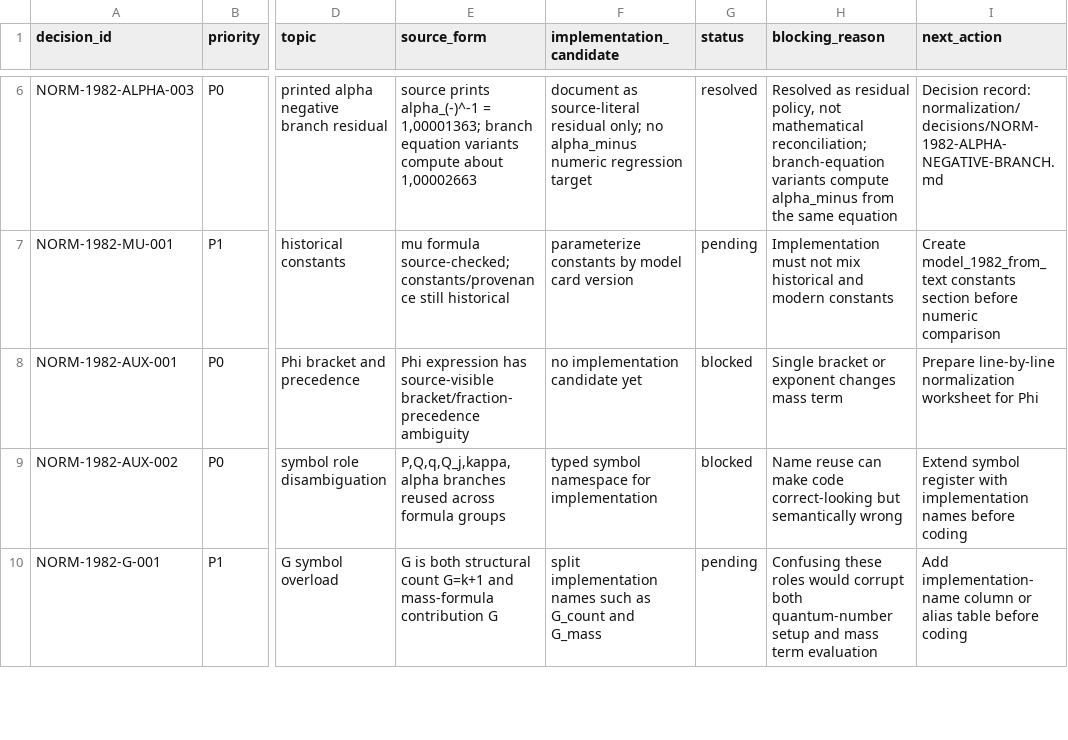
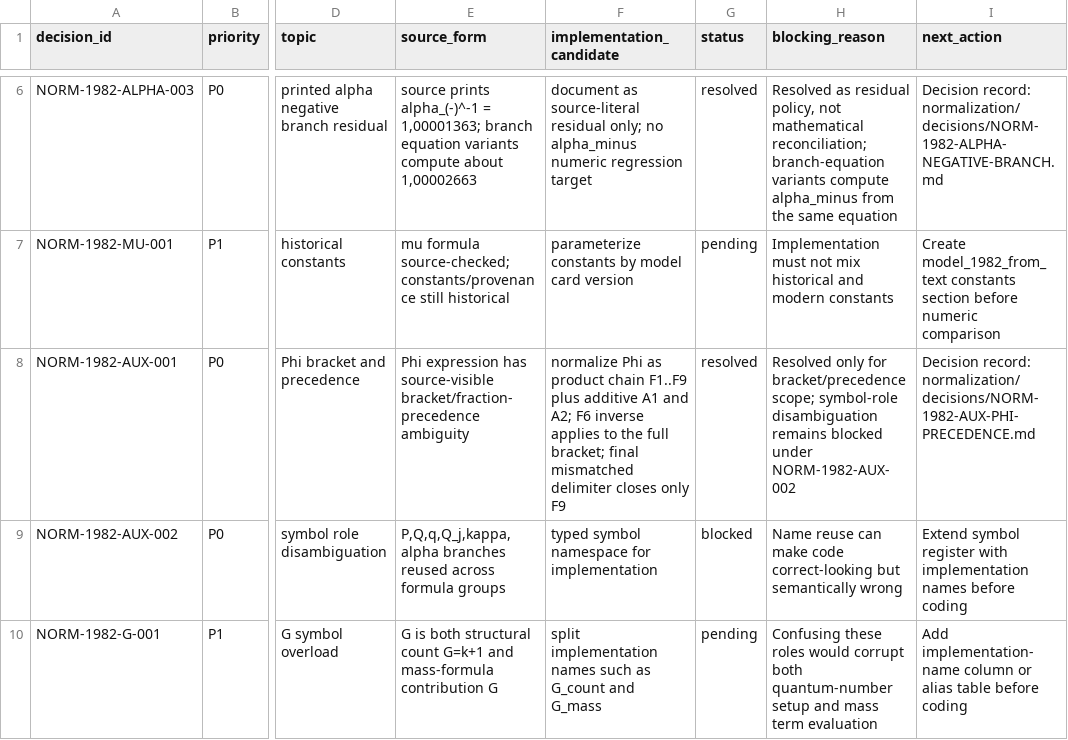
Before and after one commit to DASAElektronik/Heim_Theorie, a CSV file: 04_reconstruction/formula_library/normalization/NORMALIZATION_DECISIONS.csv, drawn as a sheet; only a part is shown, gaps mark what is left out; the diff names each change by its address in the sheet, - before the commit and + after, or states it on an @@ line.

Commit message:
Resolve 1982 Phi precedence scope

```diff
--- a/04_reconstruction/formula_library/normalization/NORMALIZATION_DECISIONS.csv
+++ b/04_reconstruction/formula_library/normalization/NORMALIZATION_DECISIONS.csv
-F8 (implementation_candidate): no implementation candidate yet
+F8 (implementation_candidate): normalize Phi as product chain F1..F9 plus additive A1 and A2; F6 inverse applies to the full bracket; final mismatched delimiter closes only F9
-G8 (status): blocked
+G8 (status): resolved
-H8 (blocking_reason): Single bracket or exponent changes mass term
+H8 (blocking_reason): Resolved only for bracket/precedence scope; symbol-role disambiguation remains blocked under NORM-1982-AUX-002
-I8 (next_action): Prepare line-by-line normalization worksheet for Phi
+I8 (next_action): Decision record: normalization/decisions/NORM-1982-AUX-PHI-PRECEDENCE.md
```
Also changed, not shown: 04_reconstruction/formula_library/SOURCE_CHECK_QUEUE.csv, 04_reconstruction/formula_library/formula_catalog.csv, 5 other files.
